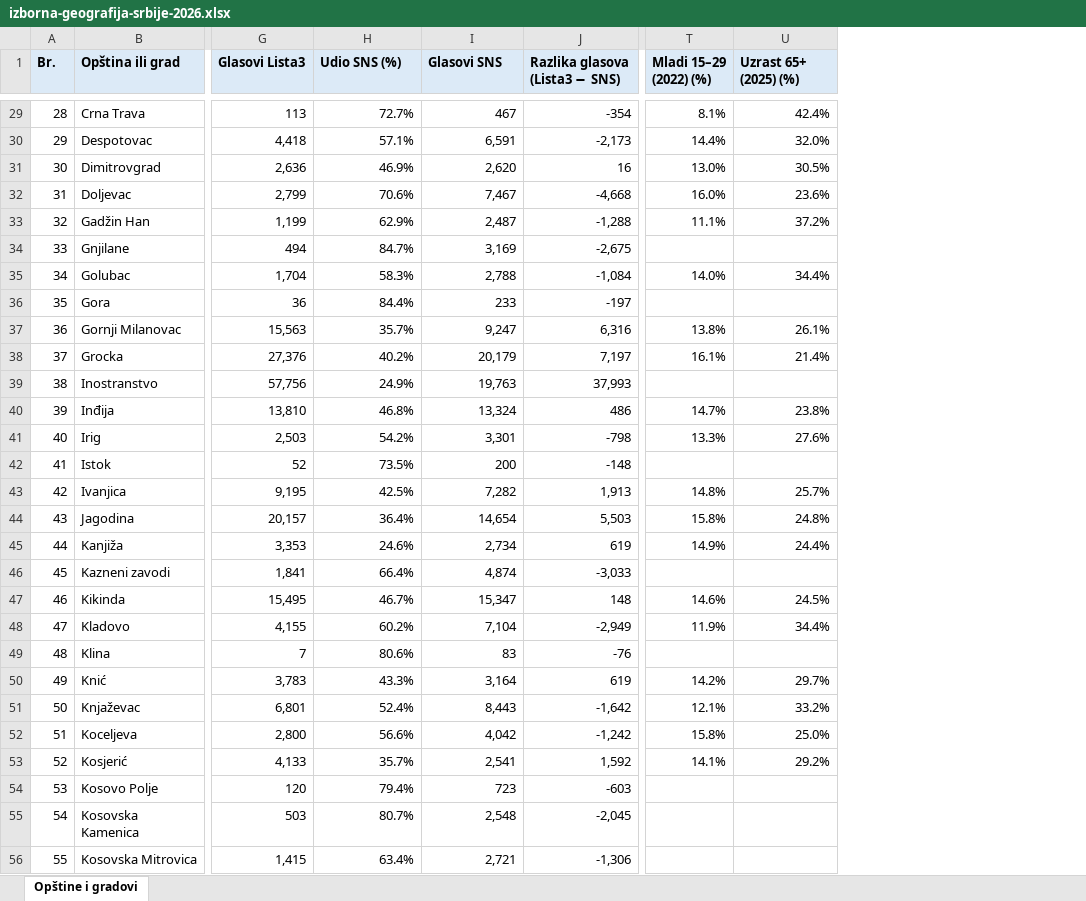
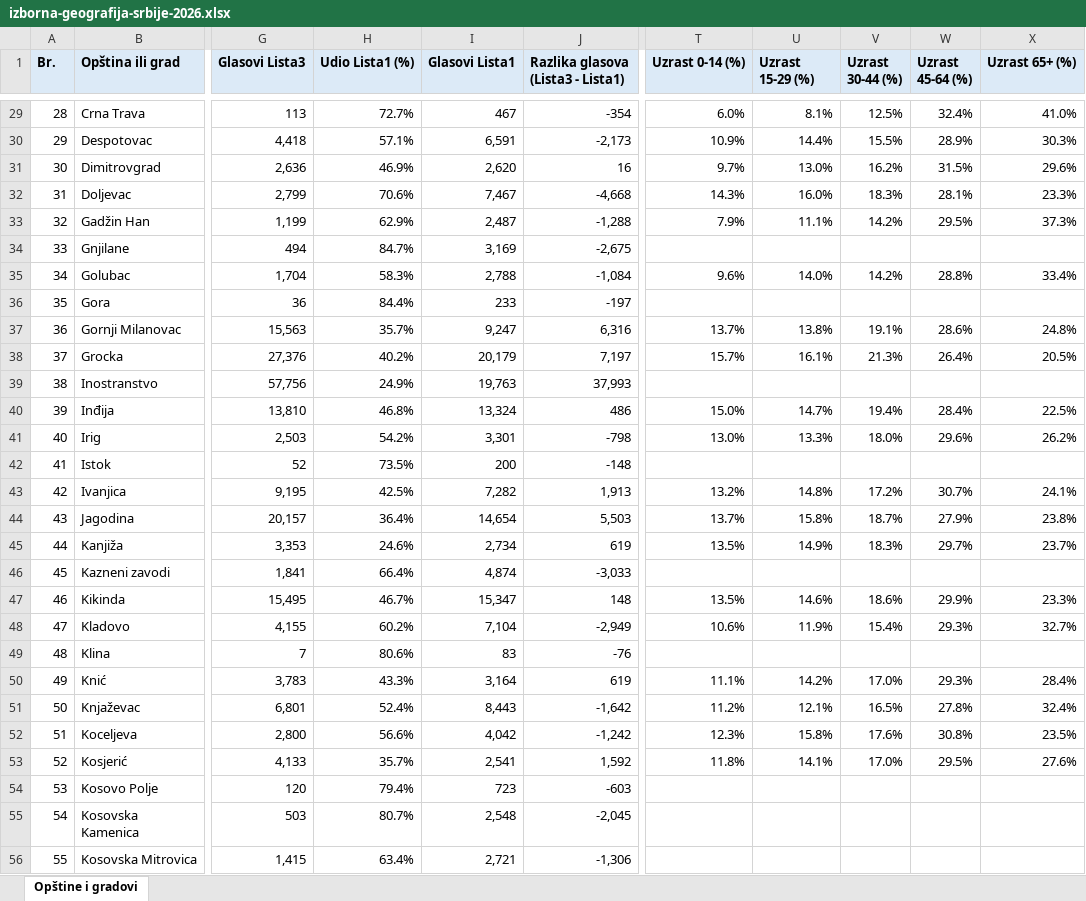
Before and after one commit to milangr/izborna-geografija-srbije, an Excel workbook: data/izborna-geografija-srbije-2026.xlsx, sheet Opštine i gradovi, drawn as a sheet; only a part is shown, gaps mark what is left out; values as stored, in another font and other column widths than the file's, no borders; addresses are those after the commit; the diff covers the shown part only; the diff names each change by its address in the sheet, - before the commit and + after, or states it on an @@ line.

```diff
--- a/data/izborna-geografija-srbije-2026.xlsx (sheet Opštine i gradovi)
+++ b/data/izborna-geografija-srbije-2026.xlsx (sheet Opštine i gradovi)
+column T (Uzrast 0-14 (%)), rows 29-53: 6.0% | 10.9% | 9.7% | 14.3% | 7.9% |  | 9.6% |  | 13.7% | 15.7% |  | 15.0% | 13.0% |  | 13.2% | 13.7% | 13.5% |  | 13.5% | 10.6% |  | 11.1% | 11.2% | 12.3% | 11.8%
+column V (Uzrast 30-44 (%)), rows 29-53: 12.5% | 15.5% | 16.2% | 18.3% | 14.2% |  | 14.2% |  | 19.1% | 21.3% |  | 19.4% | 18.0% |  | 17.2% | 18.7% | 18.3% |  | 18.6% | 15.4% |  | 17.0% | 16.5% | 17.6% | 17.0%
+column W (Uzrast 45-64 (%)), rows 29-53: 32.4% | 28.9% | 31.5% | 28.1% | 29.5% |  | 28.8% |  | 28.6% | 26.4% |  | 28.4% | 29.6% |  | 30.7% | 27.9% | 29.7% |  | 29.9% | 29.3% |  | 29.3% | 27.8% | 30.8% | 29.5%
-H1: Udio SNS (%)
+H1: Udio Lista1 (%)
-I1: Glasovi SNS
+I1: Glasovi Lista1
-J1: Razlika glasova (Lista3 − SNS)
+J1: Razlika glasova (Lista3 - Lista1)
-U1: Mladi 15–29 (2022) (%)
+U1: Uzrast 15-29 (%)
-X1: Uzrast 65+ (2025) (%)
+X1: Uzrast 65+ (%)
-X29 (Uzrast 65+ (%)): 42.4%
+X29 (Uzrast 65+ (%)): 41.0%
-X30 (Uzrast 65+ (%)): 32.0%
+X30 (Uzrast 65+ (%)): 30.3%
-X31 (Uzrast 65+ (%)): 30.5%
+X31 (Uzrast 65+ (%)): 29.6%
-X32 (Uzrast 65+ (%)): 23.6%
+X32 (Uzrast 65+ (%)): 23.3%
-X33 (Uzrast 65+ (%)): 37.2%
+X33 (Uzrast 65+ (%)): 37.3%
-X35 (Uzrast 65+ (%)): 34.4%
+X35 (Uzrast 65+ (%)): 33.4%
-X37 (Uzrast 65+ (%)): 26.1%
+X37 (Uzrast 65+ (%)): 24.8%
-X38 (Uzrast 65+ (%)): 21.4%
+X38 (Uzrast 65+ (%)): 20.5%
-X40 (Uzrast 65+ (%)): 23.8%
+X40 (Uzrast 65+ (%)): 22.5%
-X41 (Uzrast 65+ (%)): 27.6%
+X41 (Uzrast 65+ (%)): 26.2%
-X43 (Uzrast 65+ (%)): 25.7%
+X43 (Uzrast 65+ (%)): 24.1%
-X44 (Uzrast 65+ (%)): 24.8%
+X44 (Uzrast 65+ (%)): 23.8%
-X45 (Uzrast 65+ (%)): 24.4%
+X45 (Uzrast 65+ (%)): 23.7%
-X47 (Uzrast 65+ (%)): 24.5%
+X47 (Uzrast 65+ (%)): 23.3%
-X48 (Uzrast 65+ (%)): 34.4%
+X48 (Uzrast 65+ (%)): 32.7%
-X50 (Uzrast 65+ (%)): 29.7%
+X50 (Uzrast 65+ (%)): 28.4%
-X51 (Uzrast 65+ (%)): 33.2%
+X51 (Uzrast 65+ (%)): 32.4%
-X52 (Uzrast 65+ (%)): 25.0%
+X52 (Uzrast 65+ (%)): 23.5%
-X53 (Uzrast 65+ (%)): 29.2%
+X53 (Uzrast 65+ (%)): 27.6%
```
Also changed, not shown: 143 edited cells elsewhere in this sheet, 22 other files.
